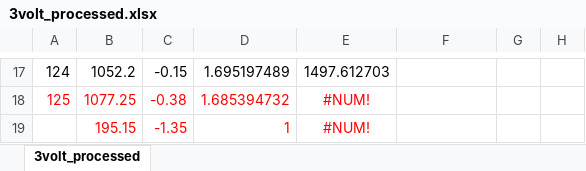
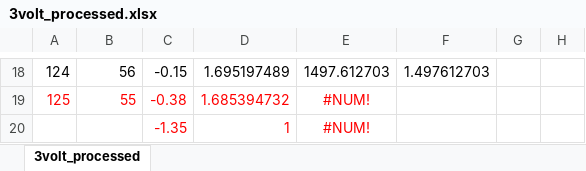
Before and after one commit to Voytella/SeniorLab, an Excel workbook: Lab5-P1,6-PlancksConstant&BlackbodyRadiation/P6-BlackbodyRadiation/Data2/3volt_processed.xlsx, sheet 3volt_processed, drawn as a sheet; only a part is shown, gaps mark what is left out; values as stored, in another font and other column widths than the file's, no borders; charts and pictures not drawn; addresses are those after the commit; the diff covers the shown part only; the diff names each change by its address in the sheet, - before the commit and + after, or states it on an @@ line.

```diff
--- a/Lab5-P1,6-PlancksConstant&BlackbodyRadiation/P6-BlackbodyRadiation/Data2/3volt_processed.xlsx (sheet 3volt_processed)
+++ b/Lab5-P1,6-PlancksConstant&BlackbodyRadiation/P6-BlackbodyRadiation/Data2/3volt_processed.xlsx (sheet 3volt_processed)
-B18: 1052.2
+B18: 56
-F18: (empty)
+F18: 1.497612703
-B19: 1077.25
+B19: 55
-B20: 195.15
+B20: (empty)
```
Also changed, not shown: 13 added rows, 12 removed rows and 11 edited cells elsewhere in this sheet, formulas that keep their value, charts or pictures, 3 other files.
